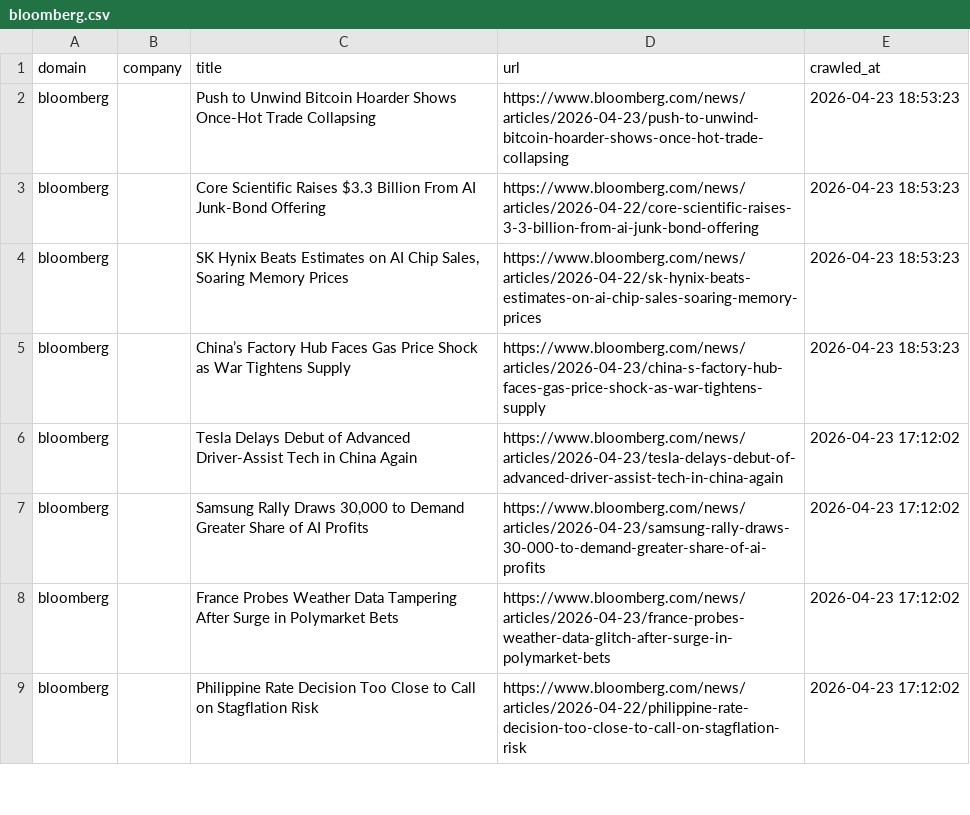
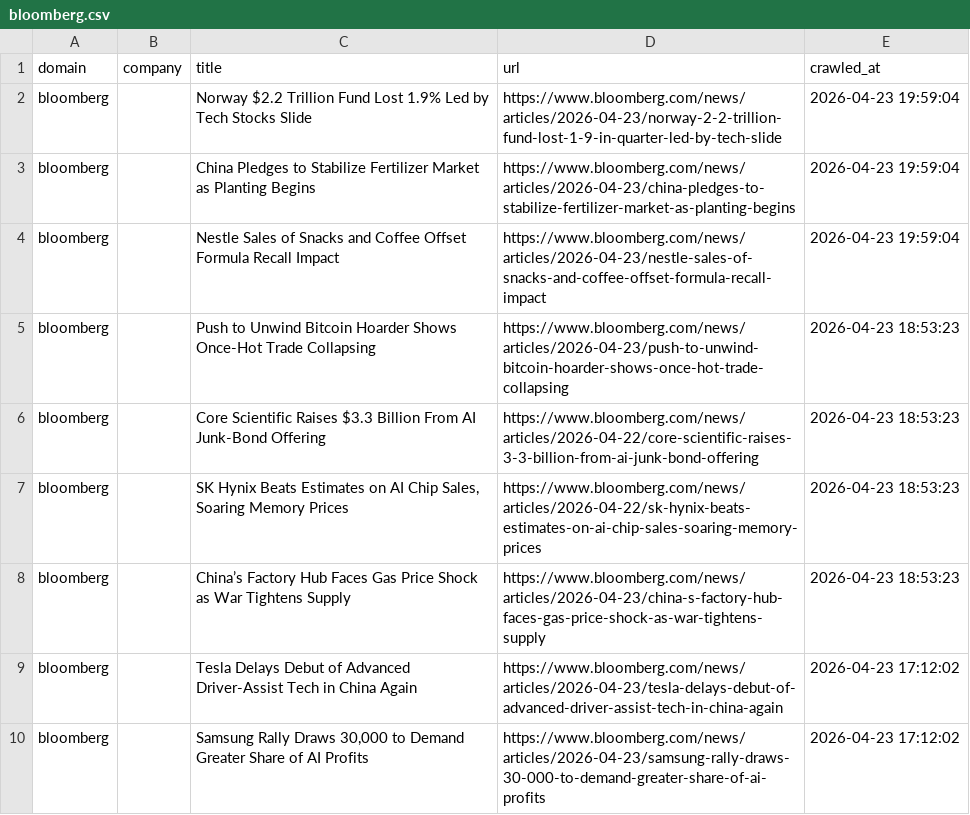
Before and after one commit to levelupup/news_crawler, a CSV file: data/bloomberg.csv, drawn as a sheet; only a part is shown; the shorter side is filled out with more unchanged rows; the diff names each change by its address in the sheet, - before the commit and + after, or states it on an @@ line.

```diff
--- a/data/bloomberg.csv
+++ b/data/bloomberg.csv
+row 2: bloomberg |  | Norway $2.2 Trillion Fund Lost 1.9% Led by Tech Stocks Slide | https://www.bloomberg.com/news/articles/2026-04-23/norway-2-2-trillion-fund-lost-1-9-in-quarter-led-by-tech-slide | 2026-04-23 19:59:04
+row 3: bloomberg |  | China Pledges to Stabilize Fertilizer Market as Planting Begins | https://www.bloomberg.com/news/articles/2026-04-23/china-pledges-to-stabilize-fertilizer-market-as-planting-begins | 2026-04-23 19:59:04
+row 4: bloomberg |  | Nestle Sales of Snacks and Coffee Offset Formula Recall Impact | https://www.bloomberg.com/news/articles/2026-04-23/nestle-sales-of-snacks-and-coffee-offset-formula-recall-impact | 2026-04-23 19:59:04
```
Also changed, not shown: data/cna.csv, data/economictimes.csv, 19 other files.
